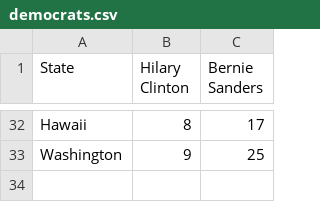
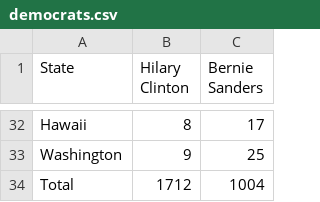
Before and after one commit to christopherliang/mapData, a CSV file: democrats.csv, drawn as a sheet; only a part is shown, gaps mark what is left out.

Commit message:
republican data. plus added total for both datasets

```diff
--- a/democrats.csv
+++ b/democrats.csv
@@ -33 +33,2 @@ Hawaii,8,17
 Washington,9,25
+Total,1712,1004
```
Also changed, not shown: 1 other file.
